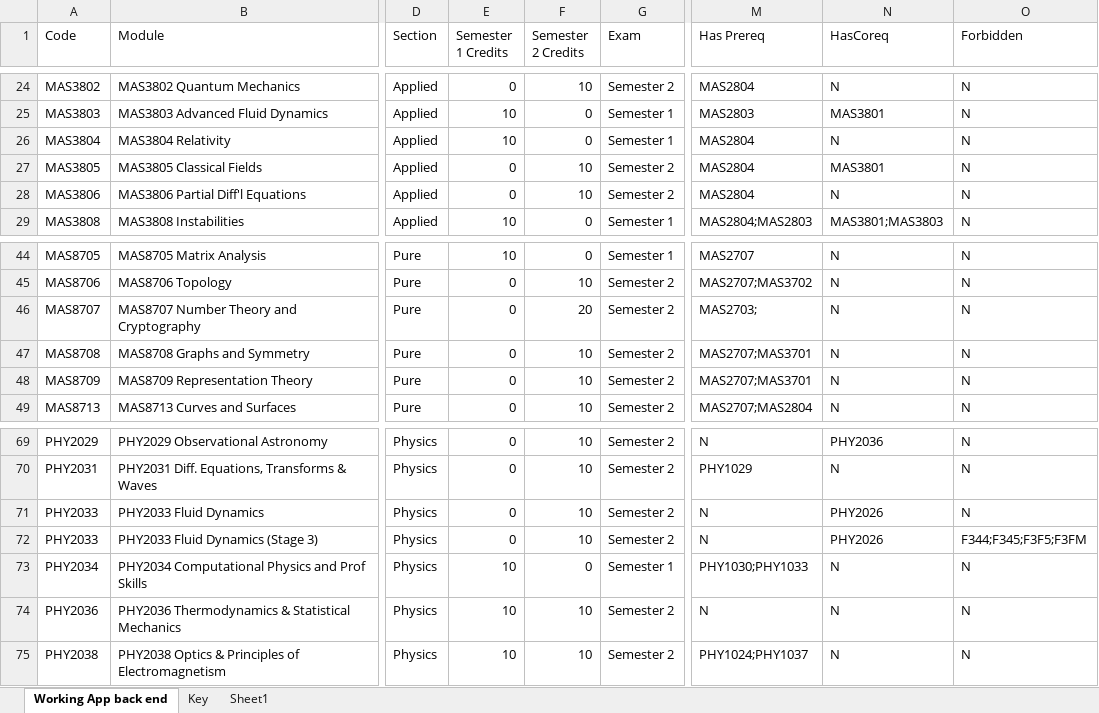
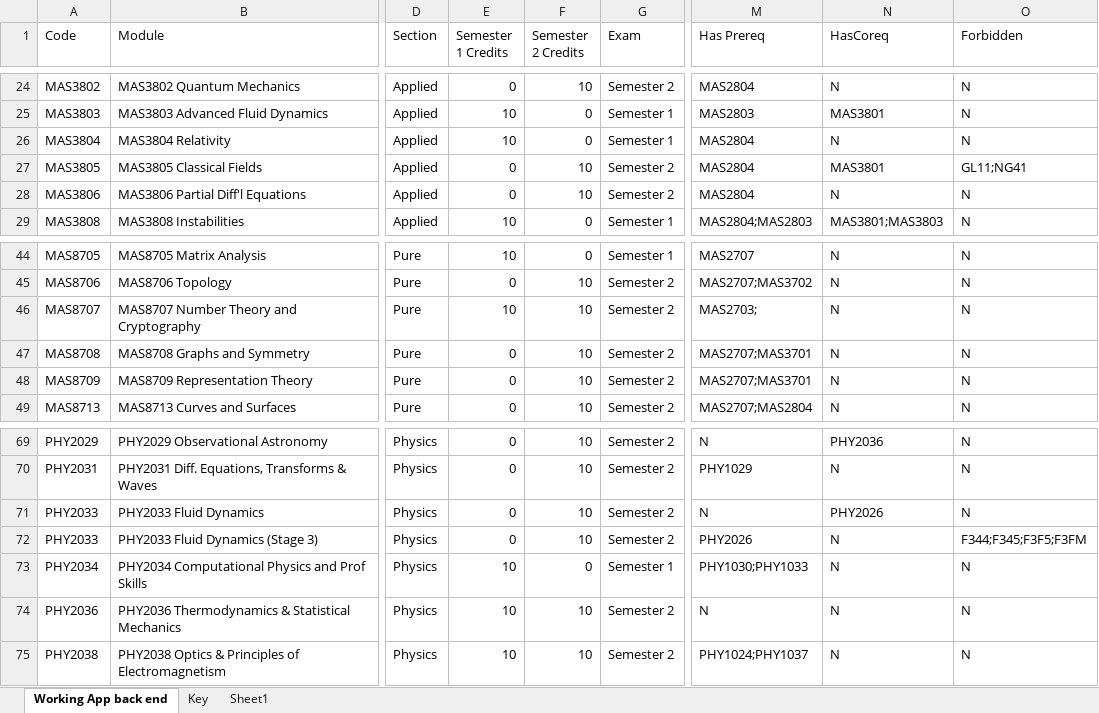
Before and after one commit to JoeMatthews0/PreReg, an Excel workbook: Modules.xlsx, sheet Working App back end, drawn as a sheet; only a part is shown, gaps mark what is left out; values as stored, in another font and other column widths than the file's, no borders; the diff names each change by its address in the sheet, - before the commit and + after, or states it on an @@ line.

```diff
--- a/Modules.xlsx (sheet Working App back end)
+++ b/Modules.xlsx (sheet Working App back end)
-O27 (Forbidden): N
+O27 (Forbidden): GL11;NG41
-E46 (Semester 1 Credits): 0
+E46 (Semester 1 Credits): 10
-F46 (Semester 2 Credits): 20
+F46 (Semester 2 Credits): 10
-M72 (Has Prereq): N
+M72 (Has Prereq): PHY2026
-N72 (HasCoreq): PHY2026
+N72 (HasCoreq): N
```
Also changed, not shown: 2 other files.
